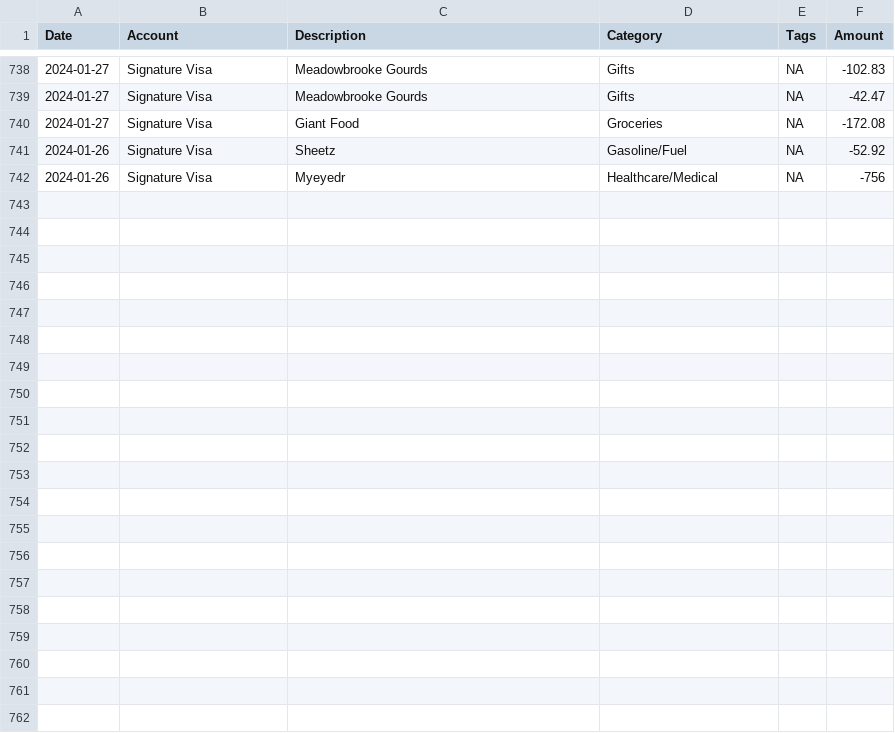
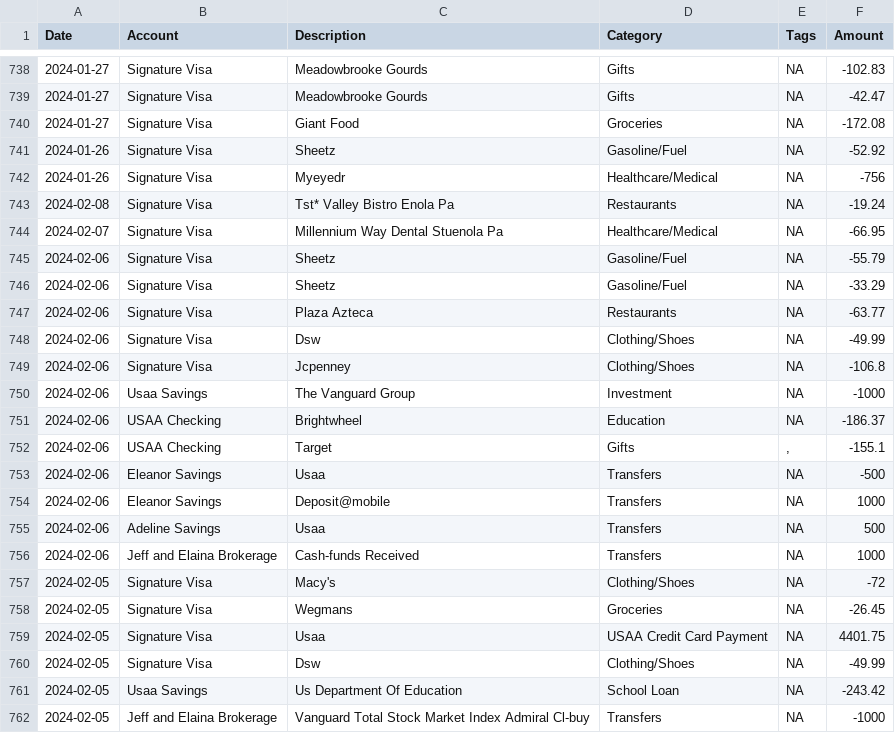
Before and after one commit to jegood78/Financial_Planning, a CSV file: empower_transactions_raw.csv, drawn as a sheet; only a part is shown, gaps mark what is left out; the diff names each change by its address in the sheet, - before the commit and + after, or states it on an @@ line.

```diff
--- a/empower_transactions_raw.csv
+++ b/empower_transactions_raw.csv
+row 743: 2024-02-08 | Signature Visa | Tst* Valley Bistro Enola Pa | Restaurants | NA | -19.24
+row 744: 2024-02-07 | Signature Visa | Millennium Way Dental Stuenola Pa | Healthcare/Medical | NA | -66.95
+row 745: 2024-02-06 | Signature Visa | Sheetz | Gasoline/Fuel | NA | -55.79
+row 746: 2024-02-06 | Signature Visa | Sheetz | Gasoline/Fuel | NA | -33.29
+row 747: 2024-02-06 | Signature Visa | Plaza Azteca | Restaurants | NA | -63.77
+row 748: 2024-02-06 | Signature Visa | Dsw | Clothing/Shoes | NA | -49.99
+row 749: 2024-02-06 | Signature Visa | Jcpenney | Clothing/Shoes | NA | -106.8
+row 750: 2024-02-06 | Usaa Savings | The Vanguard Group | Investment | NA | -1000
+row 751: 2024-02-06 | USAA Checking | Brightwheel | Education | NA | -186.37
+row 752: 2024-02-06 | USAA Checking | Target | Gifts | , | -155.1
+row 753: 2024-02-06 | Eleanor Savings | Usaa | Transfers | NA | -500
+row 754: 2024-02-06 | Eleanor Savings | Deposit@mobile | Transfers | NA | 1000
+row 755: 2024-02-06 | Adeline Savings | Usaa | Transfers | NA | 500
+row 756: 2024-02-06 | Jeff and Elaina Brokerage | Cash-funds Received | Transfers | NA | 1000
+row 757: 2024-02-05 | Signature Visa | Macy's | Clothing/Shoes | NA | -72
+row 758: 2024-02-05 | Signature Visa | Wegmans | Groceries | NA | -26.45
+row 759: 2024-02-05 | Signature Visa | Usaa | USAA Credit Card Payment | NA | 4401.75
+row 760: 2024-02-05 | Signature Visa | Dsw | Clothing/Shoes | NA | -49.99
+row 761: 2024-02-05 | Usaa Savings | Us Department Of Education | School Loan | NA | -243.42
+row 762: 2024-02-05 | Jeff and Elaina Brokerage | Vanguard Total Stock Market Index Admiral Cl-buy | Transfers | NA | -1000
```
Also changed, not shown: NetWorth.csv, 1 other file.
